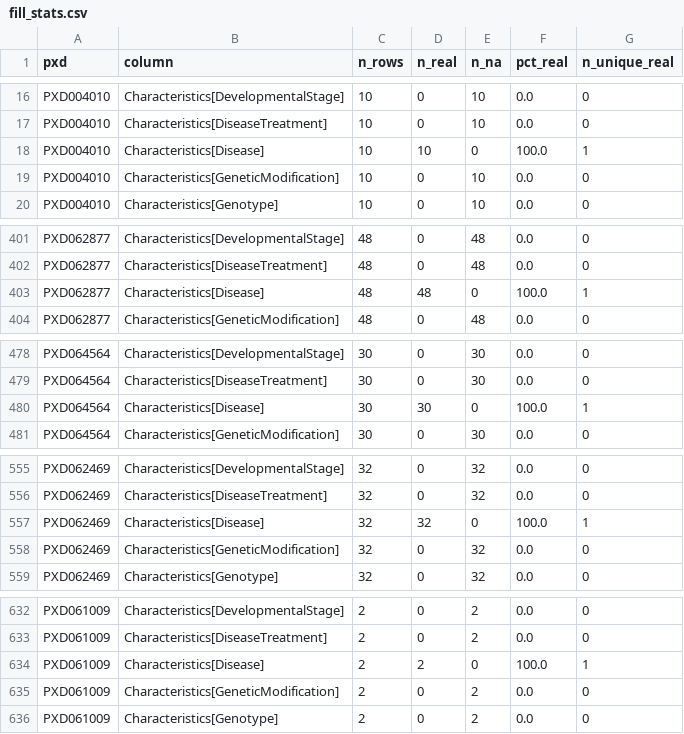
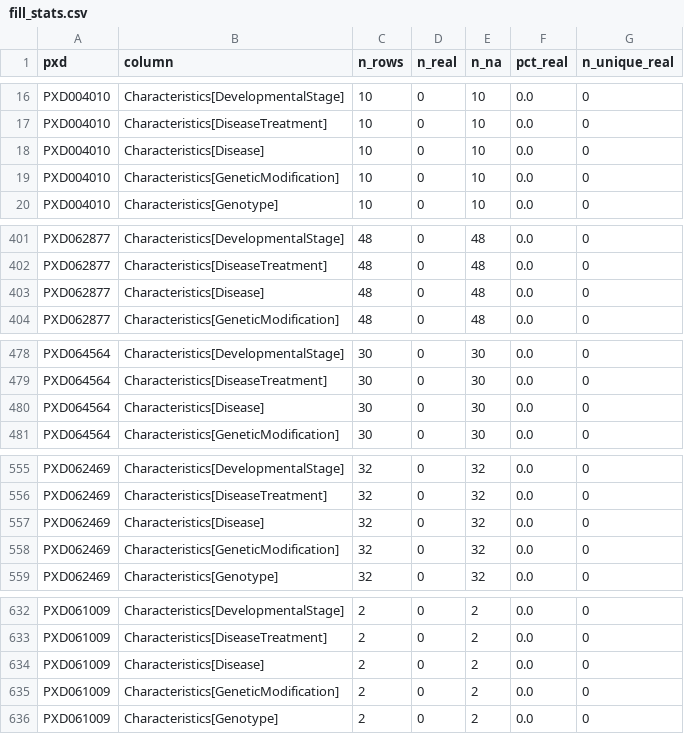
Before and after one commit to TonyKing0504/Kaggle-Harmonizing-the-data-of-your-data, a CSV file: clean_pipeline/artifacts/fill_stats.csv, drawn as a sheet; only a part is shown, gaps mark what is left out; the diff covers the shown part only.

```diff
--- a/clean_pipeline/artifacts/fill_stats.csv
+++ b/clean_pipeline/artifacts/fill_stats.csv
@@ -17,3 +17,3 @@ PXD004010,Characteristics[DevelopmentalStage],10,0,10,0.0,0
 PXD004010,Characteristics[DiseaseTreatment],10,0,10,0.0,0
-PXD004010,Characteristics[Disease],10,10,0,100.0,1
+PXD004010,Characteristics[Disease],10,0,10,0.0,0
 PXD004010,Characteristics[GeneticModification],10,0,10,0.0,0
@@ -402,3 +402,3 @@ PXD062877,Characteristics[DevelopmentalStage],48,0,48,0.0,0
 PXD062877,Characteristics[DiseaseTreatment],48,0,48,0.0,0
-PXD062877,Characteristics[Disease],48,48,0,100.0,1
+PXD062877,Characteristics[Disease],48,0,48,0.0,0
 PXD062877,Characteristics[GeneticModification],48,0,48,0.0,0
@@ -479,3 +479,3 @@ PXD064564,Characteristics[DevelopmentalStage],30,0,30,0.0,0
 PXD064564,Characteristics[DiseaseTreatment],30,0,30,0.0,0
-PXD064564,Characteristics[Disease],30,30,0,100.0,1
+PXD064564,Characteristics[Disease],30,0,30,0.0,0
 PXD064564,Characteristics[GeneticModification],30,0,30,0.0,0
@@ -556,3 +556,3 @@ PXD062469,Characteristics[DevelopmentalStage],32,0,32,0.0,0
 PXD062469,Characteristics[DiseaseTreatment],32,0,32,0.0,0
-PXD062469,Characteristics[Disease],32,32,0,100.0,1
+PXD062469,Characteristics[Disease],32,0,32,0.0,0
 PXD062469,Characteristics[GeneticModification],32,0,32,0.0,0
@@ -633,3 +633,3 @@ PXD061009,Characteristics[DevelopmentalStage],2,0,2,0.0,0
 PXD061009,Characteristics[DiseaseTreatment],2,0,2,0.0,0
-PXD061009,Characteristics[Disease],2,2,0,100.0,1
+PXD061009,Characteristics[Disease],2,0,2,0.0,0
 PXD061009,Characteristics[GeneticModification],2,0,2,0.0,0
```
Also changed, not shown: 20 edited cells elsewhere in this file, clean_pipeline/artifacts/coverage_summary.csv, clean_pipeline/artifacts/experiment_eval.csv, 3 other files.
